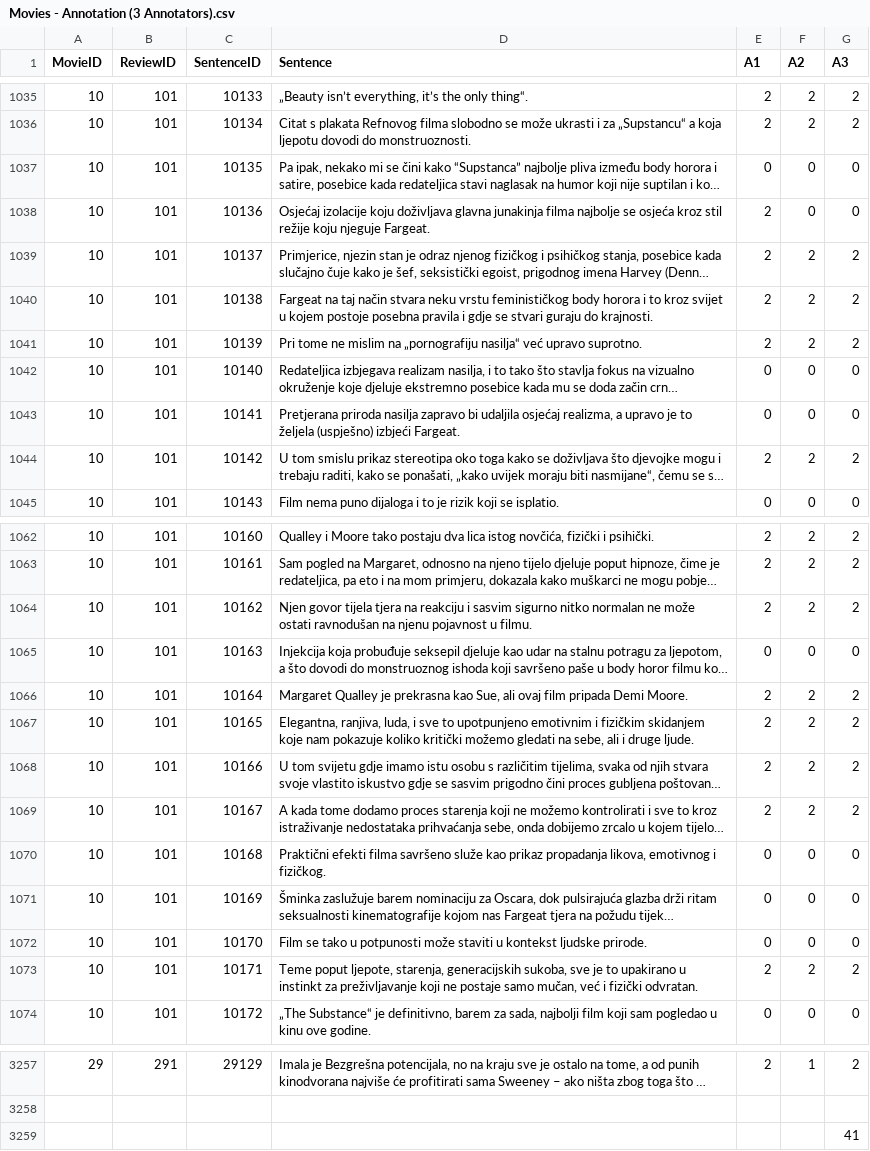
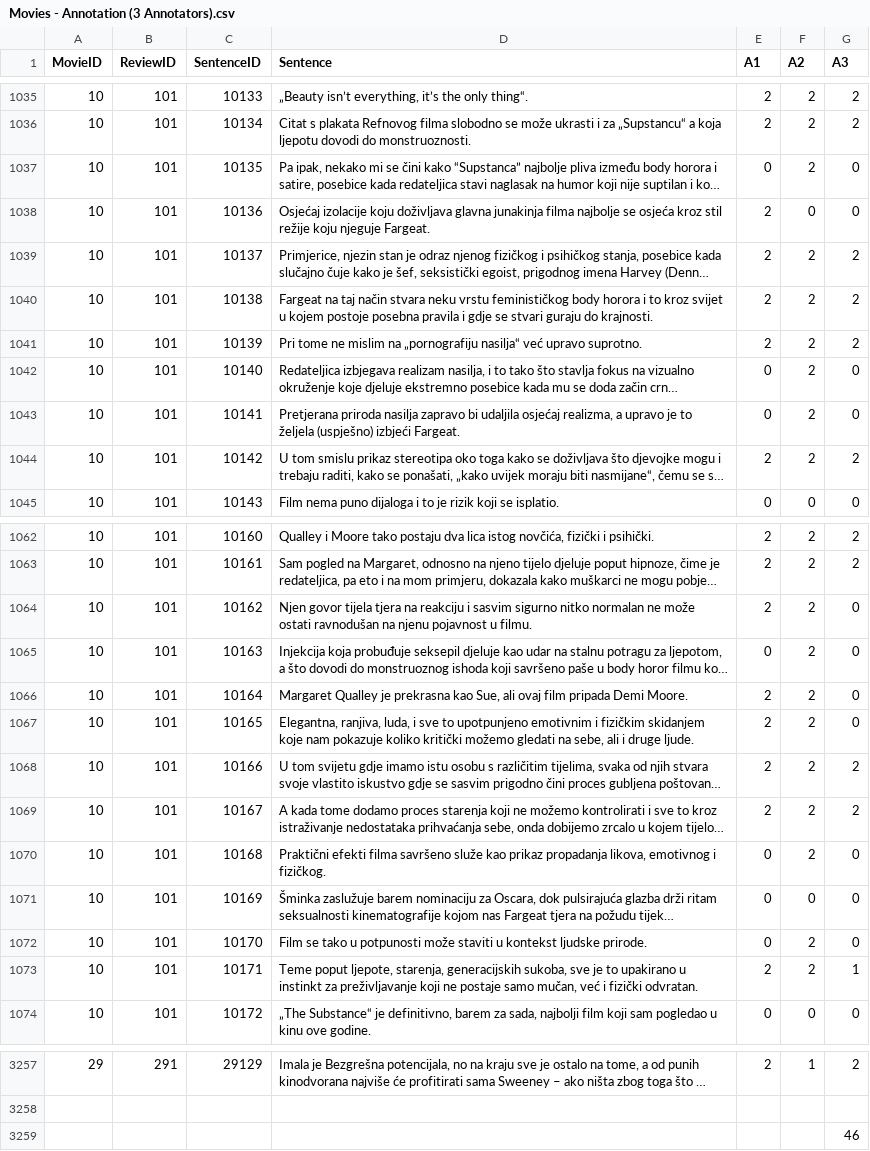
Before and after one commit to HighFive-OPJ/OPJ-Corpus, a CSV file: Movies - Annotation (3 Annotators).csv, drawn as a sheet; only a part is shown, gaps mark what is left out; long unchanged cells end in …; the diff covers the shown part only; the diff names each change by its address in the sheet, - before the commit and + after, or states it on an @@ line.

```diff
--- a/Movies - Annotation (3 Annotators).csv
+++ b/Movies - Annotation (3 Annotators).csv
-F1037 (A2): 0
+F1037 (A2): 2
-F1042:F1043 (A2): 0
+F1042:F1043 (A2): 2
-G1064 (A3): 2
+G1064 (A3): 0
-F1065 (A2): 0
+F1065 (A2): 2
-G1066:G1067 (A3): 2
+G1066:G1067 (A3): 0
-F1070 (A2): 0
+F1070 (A2): 2
-F1072 (A2): 0
+F1072 (A2): 2
-G1073 (A3): 2
+G1073 (A3): 1
-G3259 (A3): 41
+G3259 (A3): 46
```
Also changed, not shown: 14 edited cells elsewhere in this file.
